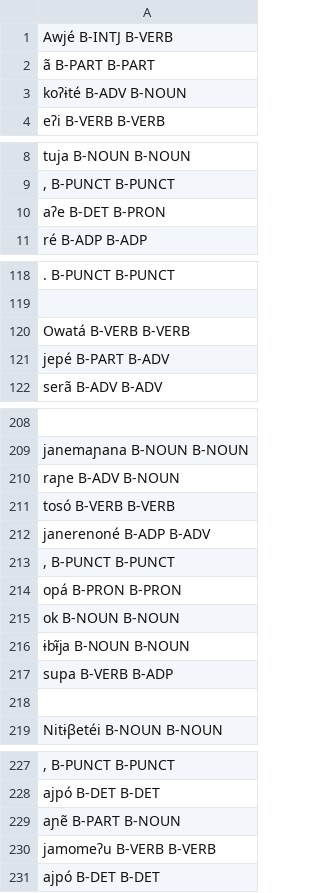
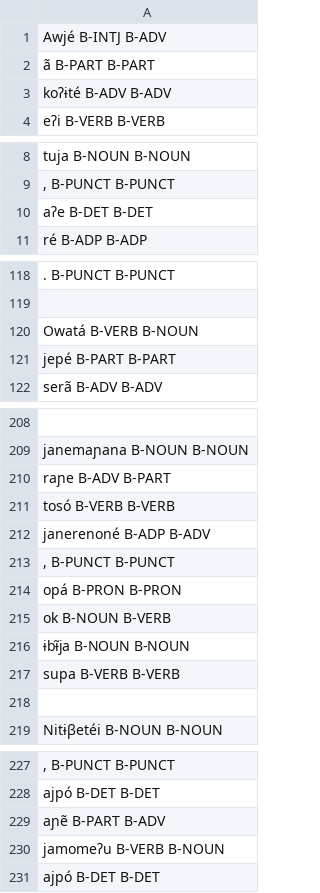
Before and after one commit to FredericBlum/ZeroShotTupian, a TSV file: models/resources/taggers/my-upos-3/data/Tupinamba/features-test.tsv, drawn as a sheet; only a part is shown, gaps mark what is left out; the diff covers the shown part only; the diff names each change by its address in the sheet, - before the commit and + after, or states it on an @@ line.

```diff
--- a/models/resources/taggers/my-upos-3/data/Tupinamba/features-test.tsv
+++ b/models/resources/taggers/my-upos-3/data/Tupinamba/features-test.tsv
-A1: Awjé B-INTJ B-VERB
+A1: Awjé B-INTJ B-ADV
-A3: koʔɨté B-ADV B-NOUN
+A3: koʔɨté B-ADV B-ADV
-A10: aʔe B-DET B-PRON
+A10: aʔe B-DET B-DET
-A120: Owatá B-VERB B-VERB
+A120: Owatá B-VERB B-NOUN
-A121: jepé B-PART B-ADV
+A121: jepé B-PART B-PART
-A210: raɲe B-ADV B-NOUN
+A210: raɲe B-ADV B-PART
-A215: ok B-NOUN B-NOUN
+A215: ok B-NOUN B-VERB
-A217: supa B-VERB B-ADP
+A217: supa B-VERB B-VERB
-A229: aɲẽ B-PART B-NOUN
+A229: aɲẽ B-PART B-ADV
-A230: jamomeʔu B-VERB B-VERB
+A230: jamomeʔu B-VERB B-NOUN
```
Also changed, not shown: 18 edited cells elsewhere in this file, models/resources/taggers/eval_multi_tupi/data/Munduruku/features-test.tsv, models/resources/taggers/finetune/dev.tsv, 19 other files.
